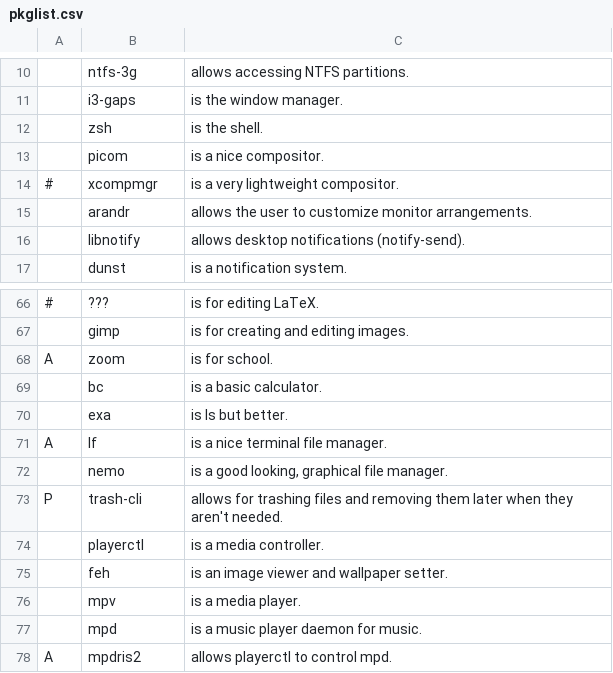
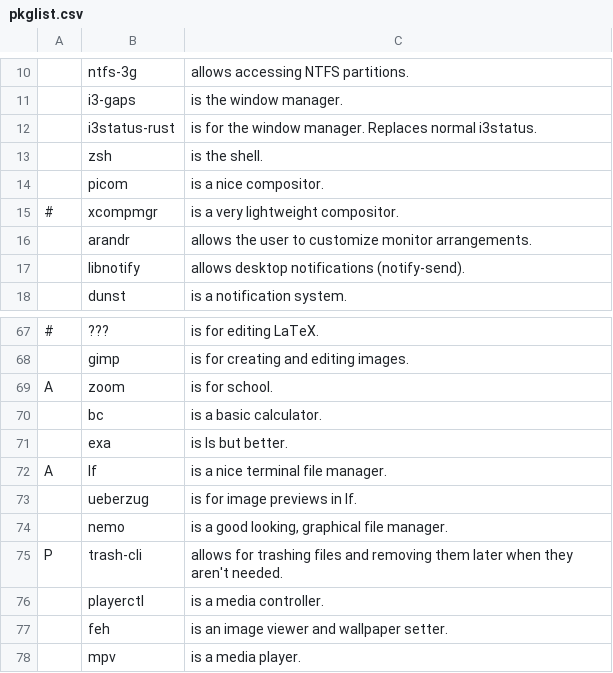
Before and after one commit to EvanTich/dots, a CSV file: pkglist.csv, drawn as a sheet; only a part is shown, gaps mark what is left out; the shorter side is filled out with more unchanged rows.

Commit message:
added i3status-rust and ueberzug to package list

```diff
--- a/pkglist.csv
+++ b/pkglist.csv
@@ -11,2 +11,3 @@
 ,i3-gaps,           "is the window manager."
+,i3status-rust,     "is for the window manager. Replaces normal i3status."
 ,zsh,               "is the shell."
@@ -71,2 +72,3 @@ A,zoom,             "is for school."
 A,lf,               "is a nice terminal file manager."
+,ueberzug,          "is for image previews in lf."
 ,nemo,              "is a good looking, graphical file manager."
```
